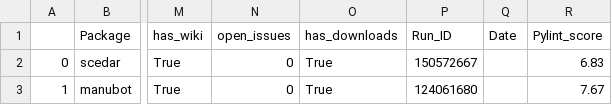
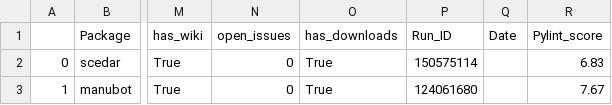
Before and after one commit to benstear/biopypir_logs, a CSV file: log_matrix.csv, drawn as a sheet; only a part is shown, gaps mark what is left out; the diff names each change by its address in the sheet, - before the commit and + after, or states it on an @@ line.

```diff
--- a/log_matrix.csv
+++ b/log_matrix.csv
-P2 (Run_ID): 150572667
+P2 (Run_ID): 150575114
```
Also changed, not shown: 3 other files.
